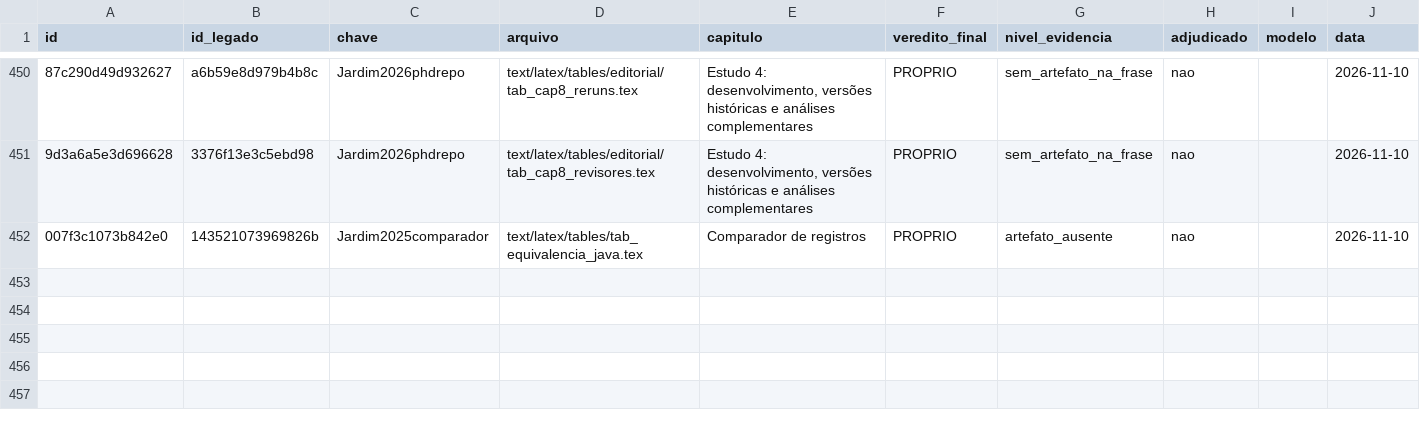
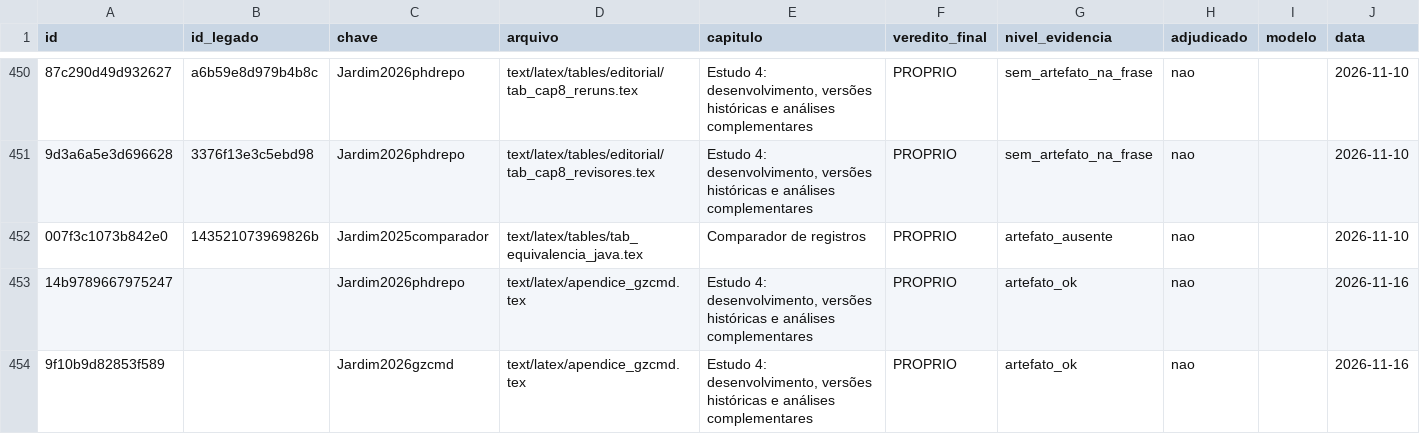
Before and after one commit to marco-jardim/phd-research, a CSV file: docs/atestado/ledger.csv, drawn as a sheet; only a part is shown, gaps mark what is left out; rows hold the shown columns only; the diff names each change by its address in the sheet, - before the commit and + after, or states it on an @@ line.

Commit message:
test: atesta as citações do apêndice de filas e aceita os números novos conferidos
- ledger de atestação: 2 contextos novos de Jardim2026gzcmd e Jardim2026phdrepo (PROPRIO), conferidos contra a tag v0.7.0-exp (commit 9c52c41, relatórios em docs/) e data/filas_llm/
- portão de fidelidade: 105 aceites por arquivo e número (apêndice do GZ-CMD, Estudo 4 e Conclusão), valores conferidos nos agregados de data/filas_llm/ ou recalculados (IC de Wilson)
- Conclusão: primeira menção de O2 e de NONMATCH com a glosa local exigida pelo teste de rótulos
- apêndice: o commit 18266a6 está no ramo feat/fila-autocalibravel do pacote, não no principal; a comparação com O1 exclui O2 com 800 revisões da frase de estratégias acima da média de O1

```diff
--- a/docs/atestado/ledger.csv
+++ b/docs/atestado/ledger.csv
+row 453: 14b9789667975247 |  | Jardim2026phdrepo | text/latex/apendice_gzcmd.tex | Estudo 4: desenvolvimento, versões históricas e análises complementares | PROPRIO | artefato_ok | nao |  | 2026-11-16
+row 454: 9f10b9d82853f589 |  | Jardim2026gzcmd | text/latex/apendice_gzcmd.tex | Estudo 4: desenvolvimento, versões históricas e análises complementares | PROPRIO | artefato_ok | nao |  | 2026-11-16
```
Also changed, not shown: 3 other files.
